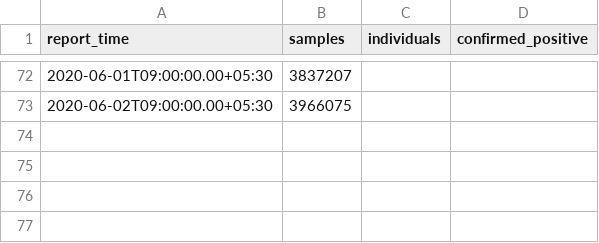
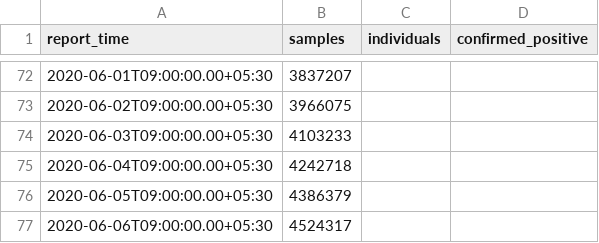
Before and after one commit to jishnupdas/Covid-19-IND, a CSV file: data/testing.csv, drawn as a sheet; only a part is shown, gaps mark what is left out; the diff names each change by its address in the sheet, - before the commit and + after, or states it on an @@ line.

```diff
--- a/data/testing.csv
+++ b/data/testing.csv
+row 74: 2020-06-03T09:00:00.00+05:30 | 4103233
+row 75: 2020-06-04T09:00:00.00+05:30 | 4242718
+row 76: 2020-06-05T09:00:00.00+05:30 | 4386379
+row 77: 2020-06-06T09:00:00.00+05:30 | 4524317
```
Also changed, not shown: data/confirmed.csv, data/cured.csv, 47 other files.
